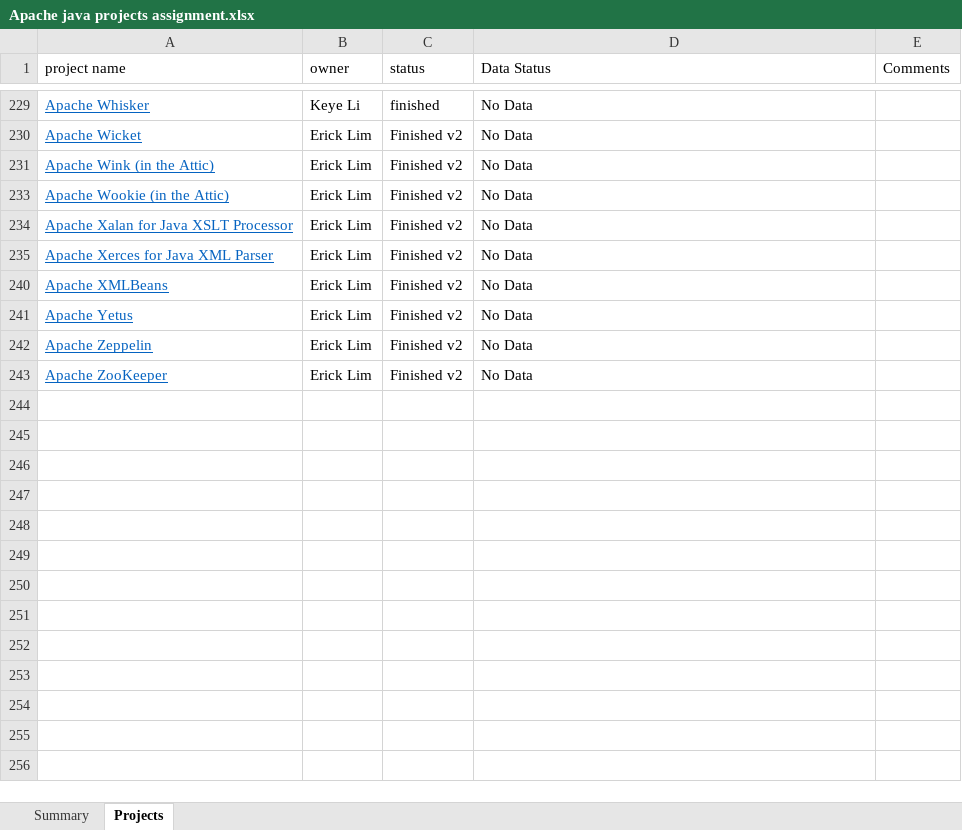
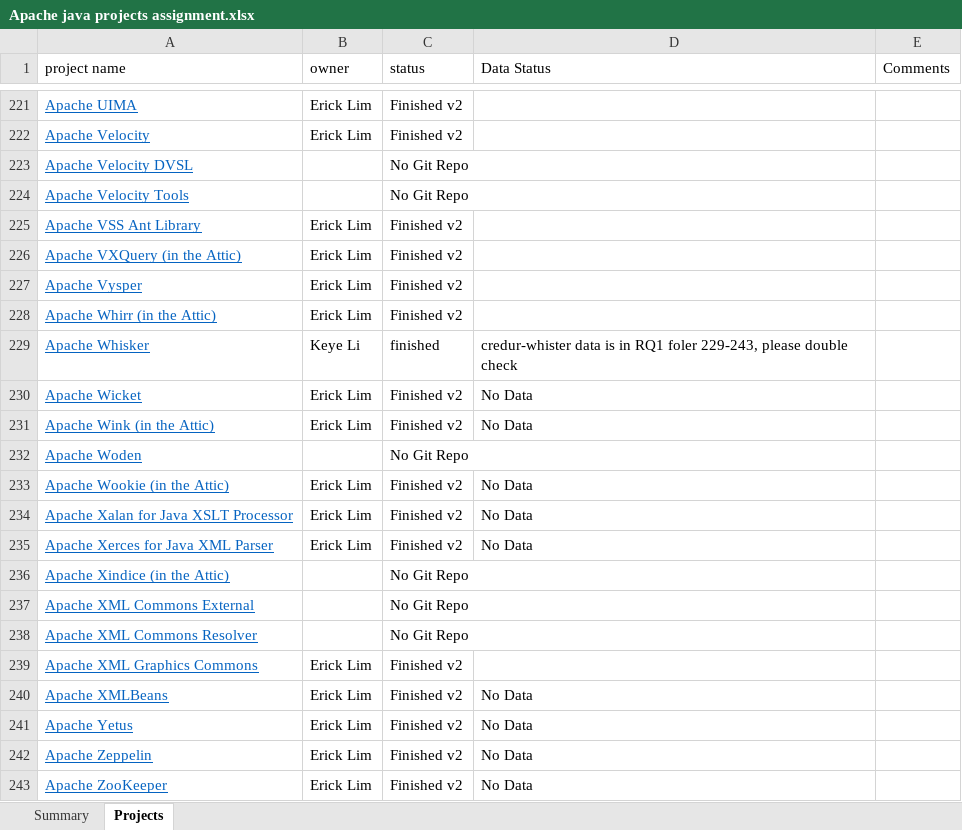
Before and after one commit to RedRoach51/MockResearch, an Excel workbook: Apache java projects assignment.xlsx, sheet Projects, drawn as a sheet; only a part is shown, gaps mark what is left out; values as stored, in another font and other column widths than the file's, no borders; charts and pictures not drawn; the diff covers the shown part only; the diff names each change by its address in the sheet, - before the commit and + after, or states it on an @@ line.

Commit message:
fixed RQ1 data for project chukwa

```diff
--- a/Apache java projects assignment.xlsx (sheet Projects)
+++ b/Apache java projects assignment.xlsx (sheet Projects)
@@ row 221 unhidden: Apache UIMA | Erick Lim | Finished v2 @@
@@ row 222 unhidden: Apache Velocity | Erick Lim | Finished v2 @@
@@ row 223 unhidden: Apache Velocity DVSL |  | No Git Repo @@
@@ row 224 unhidden: Apache Velocity Tools |  | No Git Repo @@
@@ row 225 unhidden: Apache VSS Ant Library | Erick Lim | Finished v2 @@
@@ row 226 unhidden: Apache VXQuery (in the Attic) | Erick Lim | Finished v2 @@
@@ row 227 unhidden: Apache Vysper | Erick Lim | Finished v2 @@
@@ row 228 unhidden: Apache Whirr (in the Attic) | Erick Lim | Finished v2 @@
-D229 (Data Status): No Data
+D229 (Data Status): credur-whister data is in RQ1 foler 229-243, please double check
@@ row 232 unhidden: Apache Woden |  | No Git Repo @@
@@ row 236 unhidden: Apache Xindice (in the Attic) |  | No Git Repo @@
@@ row 237 unhidden: Apache XML Commons External |  | No Git Repo @@
@@ row 238 unhidden: Apache XML Commons Resolver |  | No Git Repo @@
@@ row 239 unhidden: Apache XML Graphics Commons | Erick Lim | Finished v2 @@
```
Also changed, not shown: 210 hidden or unhidden rows and 1 edited cell elsewhere in this sheet, charts or pictures, 3 other files.
